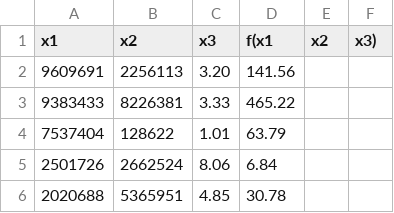
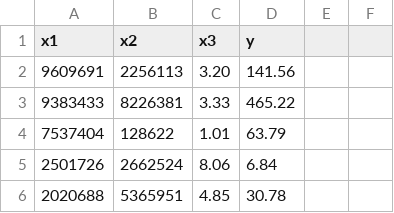
Before and after one commit to DuBose-Tuller/CSC370_HW2, a CSV file: dataset2.csv, drawn as a sheet; only a part is shown.

```diff
--- a/dataset2.csv
+++ b/dataset2.csv
@@ -1,2 +1,2 @@
-x1,x2,x3,f(x1,x2,x3)
+x1,x2,x3,y
 9609691,2256113,3.20,141.56
```
Also changed, not shown: 3 other files.
